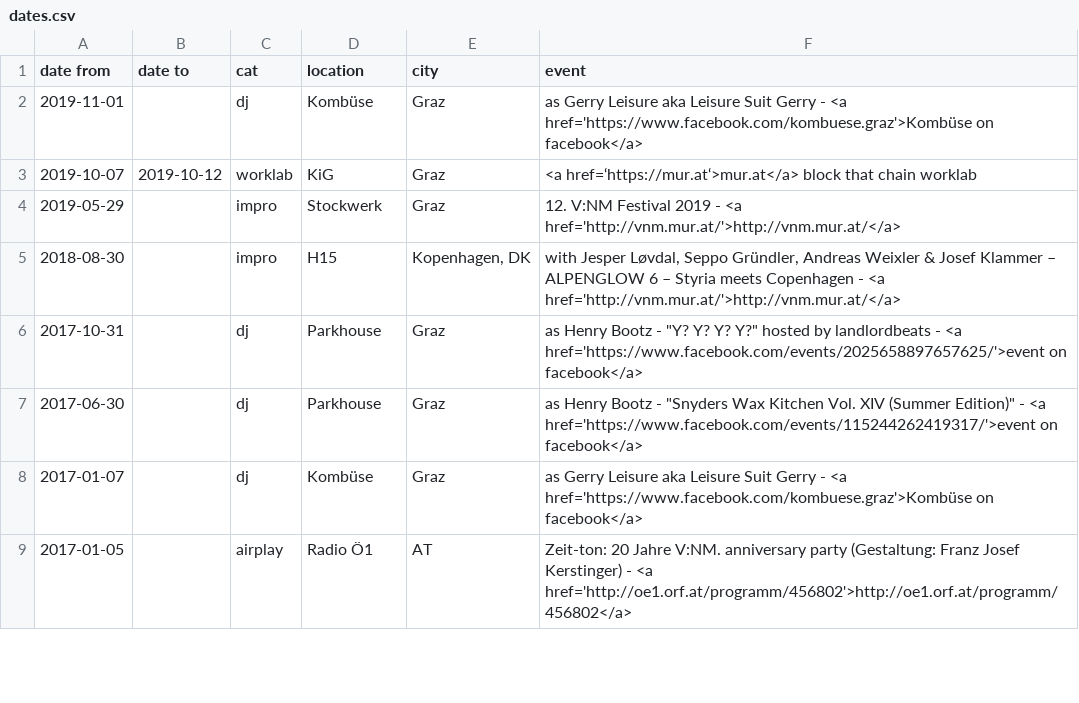
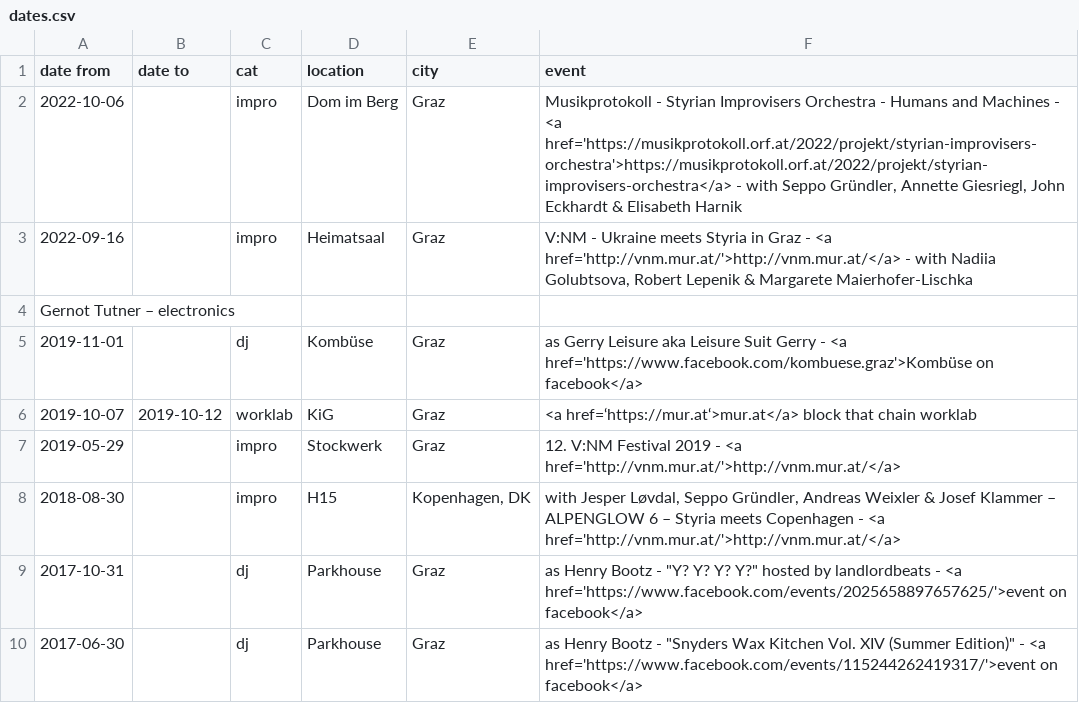
Before and after one commit to gtutner/tutner.mur.at, a CSV file: data/dates.csv, drawn as a sheet; only a part is shown; the shorter side is filled out with more unchanged rows; the diff names each change by its address in the sheet, - before the commit and + after, or states it on an @@ line.

Commit message:
Dates update

```diff
--- a/data/dates.csv
+++ b/data/dates.csv
+row 2: 2022-10-06 |  | impro | Dom im Berg | Graz | Musikprotokoll - Styrian Improvisers Orchestra - Humans and Machines - <a href='https://musikprotokoll.orf.at/2022/projekt/styrian-improvisers-orchestra'>https://musikprotokoll.orf.at/2022/projekt/styrian-improvisers-orchestra</a> - with Seppo Gründler, Annette Giesriegl, John Eckhardt & Elisabeth Harnik
+row 3: 2022-09-16 |  | impro | Heimatsaal | Graz | V:NM - Ukraine meets Styria in Graz - <a href='http://vnm.mur.at/'>http://vnm.mur.at/</a> - with Nadiia Golubtsova, Robert Lepenik & Margarete Maierhofer-Lischka
+row 4: Gernot Tutner – electronics
```
Also changed, not shown: 1 other file.
